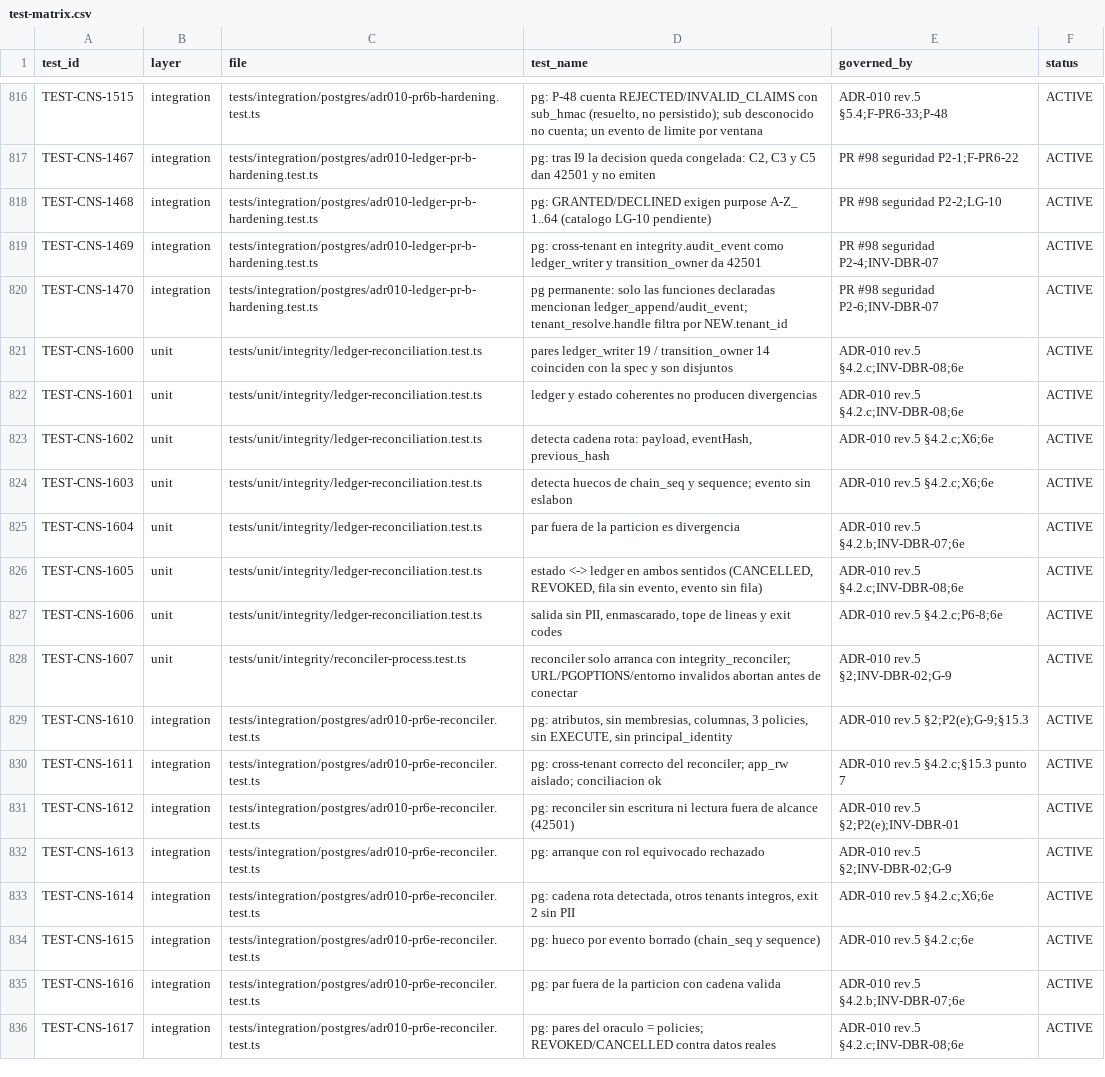
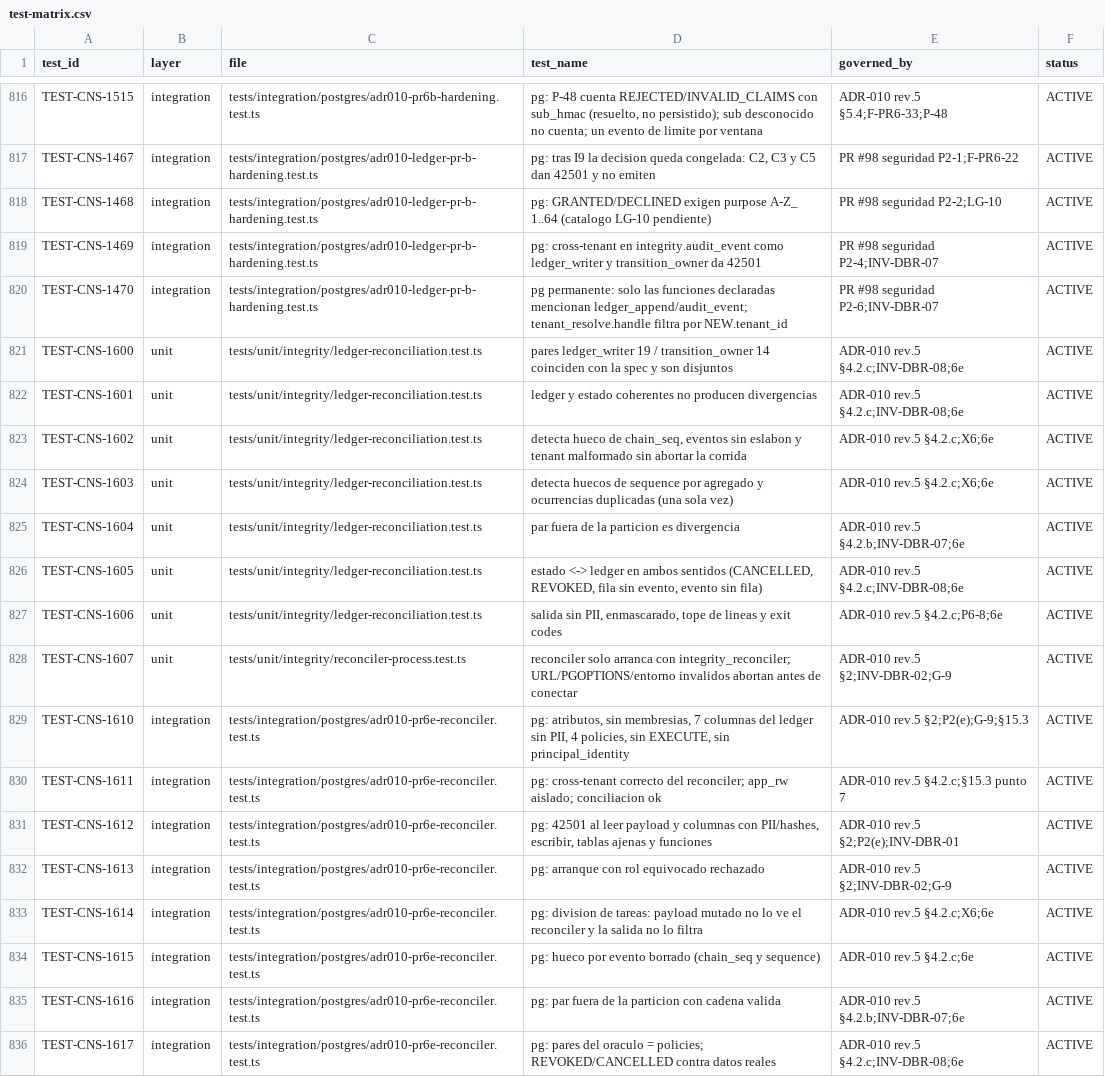
Before and after one commit to carlosoyarzun/betaconsent, a CSV file: traceability/test-matrix.csv, drawn as a sheet; only a part is shown, gaps mark what is left out.

```diff
--- a/traceability/test-matrix.csv
+++ b/traceability/test-matrix.csv
@@ -822,4 +822,4 @@ TEST-CNS-1600,unit,tests/unit/integrity/ledger-reconciliation.test.ts,"pares led
 TEST-CNS-1601,unit,tests/unit/integrity/ledger-reconciliation.test.ts,"ledger y estado coherentes no producen divergencias","ADR-010 rev.5 §4.2.c;INV-DBR-08;6e",ACTIVE
-TEST-CNS-1602,unit,tests/unit/integrity/ledger-reconciliation.test.ts,"detecta cadena rota: payload, eventHash, previous_hash","ADR-010 rev.5 §4.2.c;X6;6e",ACTIVE
-TEST-CNS-1603,unit,tests/unit/integrity/ledger-reconciliation.test.ts,"detecta huecos de chain_seq y sequence; evento sin eslabon","ADR-010 rev.5 §4.2.c;X6;6e",ACTIVE
+TEST-CNS-1602,unit,tests/unit/integrity/ledger-reconciliation.test.ts,"detecta hueco de chain_seq, eventos sin eslabon y tenant malformado sin abortar la corrida","ADR-010 rev.5 §4.2.c;X6;6e",ACTIVE
+TEST-CNS-1603,unit,tests/unit/integrity/ledger-reconciliation.test.ts,"detecta huecos de sequence por agregado y ocurrencias duplicadas (una sola vez)","ADR-010 rev.5 §4.2.c;X6;6e",ACTIVE
 TEST-CNS-1604,unit,tests/unit/integrity/ledger-reconciliation.test.ts,"par fuera de la particion es divergencia","ADR-010 rev.5 §4.2.b;INV-DBR-07;6e",ACTIVE
@@ -828,7 +828,7 @@ TEST-CNS-1606,unit,tests/unit/integrity/ledger-reconciliation.test.ts,"salida si
 TEST-CNS-1607,unit,tests/unit/integrity/reconciler-process.test.ts,"reconciler solo arranca con integrity_reconciler; URL/PGOPTIONS/entorno invalidos abortan antes de conectar","ADR-010 rev.5 §2;INV-DBR-02;G-9",ACTIVE
-TEST-CNS-1610,integration,tests/integration/postgres/adr010-pr6e-reconciler.test.ts,"pg: atributos, sin membresias, columnas, 3 policies, sin EXECUTE, sin principal_identity","ADR-010 rev.5 §2;P2(e);G-9;§15.3",ACTIVE
+TEST-CNS-1610,integration,tests/integration/postgres/adr010-pr6e-reconciler.test.ts,"pg: atributos, sin membresias, 7 columnas del ledger sin PII, 4 policies, sin EXECUTE, sin principal_identity","ADR-010 rev.5 §2;P2(e);G-9;§15.3",ACTIVE
 TEST-CNS-1611,integration,tests/integration/postgres/adr010-pr6e-reconciler.test.ts,"pg: cross-tenant correcto del reconciler; app_rw aislado; conciliacion ok","ADR-010 rev.5 §4.2.c;§15.3 punto 7",ACTIVE
-TEST-CNS-1612,integration,tests/integration/postgres/adr010-pr6e-reconciler.test.ts,"pg: reconciler sin escritura ni lectura fuera de alcance (42501)","ADR-010 rev.5 §2;P2(e);INV-DBR-01",ACTIVE
+TEST-CNS-1612,integration,tests/integration/postgres/adr010-pr6e-reconciler.test.ts,"pg: 42501 al leer payload y columnas con PII/hashes, escribir, tablas ajenas y funciones","ADR-010 rev.5 §2;P2(e);INV-DBR-01",ACTIVE
 TEST-CNS-1613,integration,tests/integration/postgres/adr010-pr6e-reconciler.test.ts,"pg: arranque con rol equivocado rechazado","ADR-010 rev.5 §2;INV-DBR-02;G-9",ACTIVE
-TEST-CNS-1614,integration,tests/integration/postgres/adr010-pr6e-reconciler.test.ts,"pg: cadena rota detectada, otros tenants integros, exit 2 sin PII","ADR-010 rev.5 §4.2.c;X6;6e",ACTIVE
+TEST-CNS-1614,integration,tests/integration/postgres/adr010-pr6e-reconciler.test.ts,"pg: division de tareas: payload mutado no lo ve el reconciler y la salida no lo filtra","ADR-010 rev.5 §4.2.c;X6;6e",ACTIVE
 TEST-CNS-1615,integration,tests/integration/postgres/adr010-pr6e-reconciler.test.ts,"pg: hueco por evento borrado (chain_seq y sequence)","ADR-010 rev.5 §4.2.c;6e",ACTIVE
```
Also changed, not shown: 16 other files.
